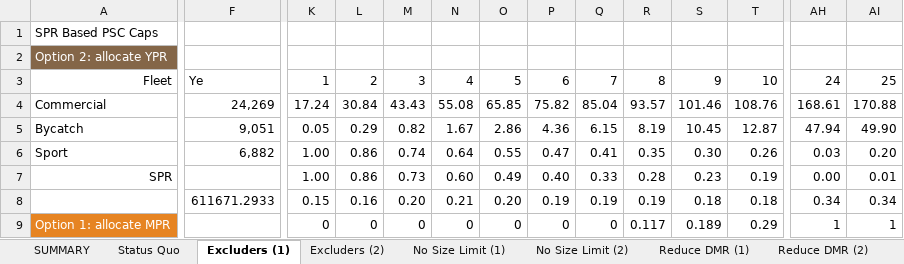
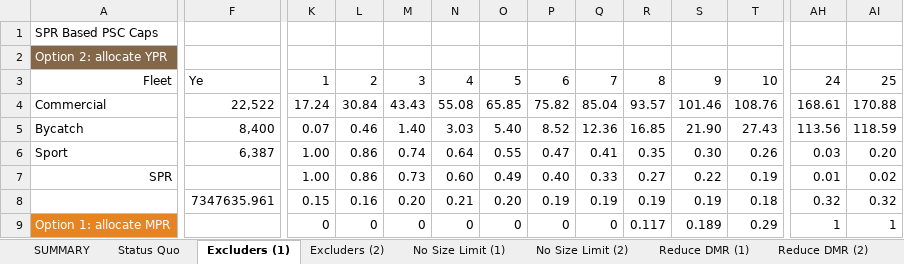
Before and after one commit to smartell/iSCAM, an Excel workbook: src/dashboard/data/harvestPolicy/SPRbasedPSC.xlsx, sheet Excluders (1), drawn as a sheet; only a part is shown, gaps mark what is left out; values as stored, in another font and other column widths than the file's, no borders; conditional formats not drawn; removed rows and columns are numbered as before the commit, all else as after; rows hold the shown columns only; the diff covers the shown part only; the diff names each change by its address in the sheet, - before the commit and + after, or states it on an @@ line.

```diff
--- a/src/dashboard/data/harvestPolicy/SPRbasedPSC.xlsx (sheet Excluders (1))
+++ b/src/dashboard/data/harvestPolicy/SPRbasedPSC.xlsx (sheet Excluders (1))
-F4: 24,269
+F4: 22,522
-F5: 9,051
+F5: 8,400
-K5: 0.05
+K5: 0.07
-L5: 0.29
+L5: 0.46
-M5: 0.82
+M5: 1.40
-N5: 1.67
+N5: 3.03
-O5: 2.86
+O5: 5.40
-P5: 4.36
+P5: 8.52
-Q5: 6.15
+Q5: 12.36
-R5: 8.19
+R5: 16.85
-S5: 10.45
+S5: 21.90
-T5: 12.87
+T5: 27.43
-AH5: 47.94
+AH5: 113.56
-AI5: 49.90
+AI5: 118.59
-F6: 6,882
+F6: 6,387
-R7: 0.28
+R7: 0.27
-S7: 0.23
+S7: 0.22
-AH7: 0.00
+AH7: 0.01
-AI7: 0.01
+AI7: 0.02
-row 8:  | 611671.2933 | 0.15 | 0.16 | 0.20 | 0.21 | 0.20 | 0.19 | 0.19 | 0.19 | 0.18 | 0.18 | 0.34 | 0.34
+row 8:  | 7347635.961 | 0.15 | 0.16 | 0.20 | 0.21 | 0.20 | 0.19 | 0.19 | 0.19 | 0.19 | 0.18 | 0.32 | 0.32
```
Also changed, not shown: 3 added rows, 3 removed rows and 623 edited cells elsewhere in this sheet, sheet Proof of Concept, sheet Status Quo, sheet Excluders (2), sheet No Size Limit (2), sheet Reduce DMR (2), sheet No Size Limit (1), 3 more sheets, formulas that keep their value, charts or pictures, src/dashboard/data/harvestPolicy/DataFromIan/Removals.xlsx, src/dashboard/data/harvestPolicy/DataFromIan/Selectivity.xlsx, 5 other files.
